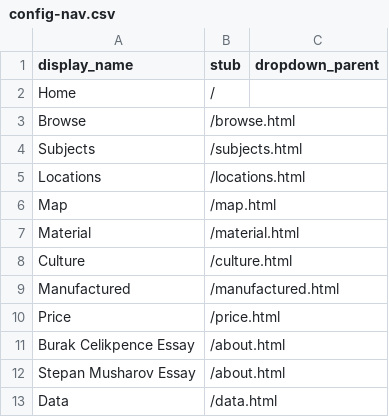
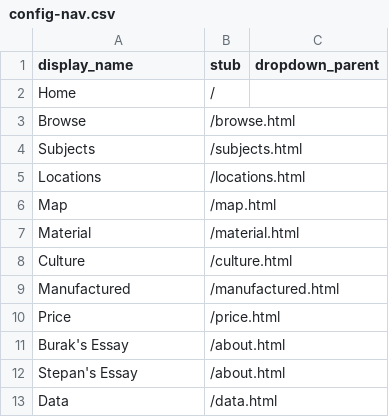
Before and after one commit to ceresdigaproject/economicorsacred1, a CSV file: _data/config-nav.csv, drawn as a sheet.

Commit message:
Update config-nav.csv

```diff
--- a/_data/config-nav.csv
+++ b/_data/config-nav.csv
@@ -10,4 +10,4 @@ Manufactured,/manufactured.html
 Price,/price.html
-Burak Celikpence Essay,/about.html
-Stepan Musharov Essay,/about.html
+Burak's Essay,/about.html
+Stepan's Essay,/about.html
 Data,/data.html
```
